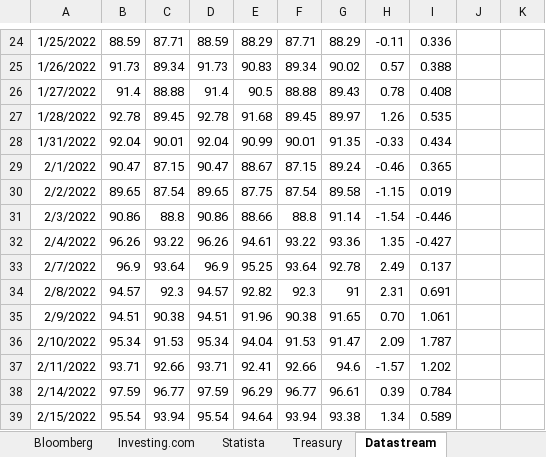
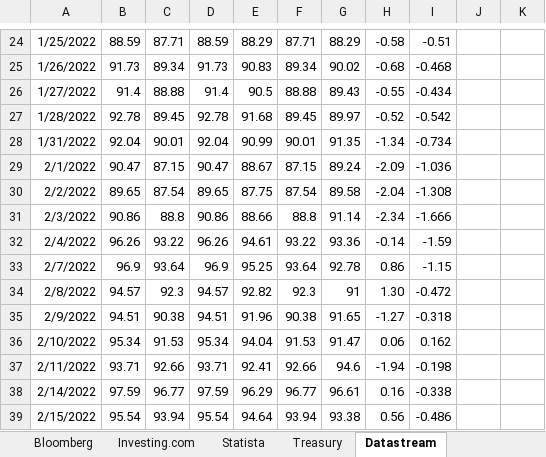
Before and after one commit to lawrencetang20/oilresearch, an Excel workbook: documentation/figure_4/figure_4.xlsx, sheet Datastream, drawn as a sheet; only a part is shown, gaps mark what is left out; values as stored, in another font and other column widths than the file's, no borders; charts and pictures not drawn; the diff covers the shown part only; the diff names each change by its address in the sheet, - before the commit and + after, or states it on an @@ line.

```diff
--- a/documentation/figure_4/figure_4.xlsx (sheet Datastream)
+++ b/documentation/figure_4/figure_4.xlsx (sheet Datastream)
-H24: -0.11
+H24: -0.58
-I24: 0.336
+I24: -0.51
-H25: 0.57
+H25: -0.68
-I25: 0.388
+I25: -0.468
-H26: 0.78
+H26: -0.55
-I26: 0.408
+I26: -0.434
-H27: 1.26
+H27: -0.52
-I27: 0.535
+I27: -0.542
-H28: -0.33
+H28: -1.34
-I28: 0.434
+I28: -0.734
-H29: -0.46
+H29: -2.09
-I29: 0.365
+I29: -1.036
-H30: -1.15
+H30: -2.04
-I30: 0.019
+I30: -1.308
-H31: -1.54
+H31: -2.34
-I31: -0.446
+I31: -1.666
-H32: 1.35
+H32: -0.14
-I32: -0.427
+I32: -1.59
-H33: 2.49
+H33: 0.86
-I33: 0.137
+I33: -1.15
-H34: 2.31
+H34: 1.30
-I34: 0.691
+I34: -0.472
-H35: 0.70
+H35: -1.27
-I35: 1.061
+I35: -0.318
-H36: 2.09
+H36: 0.06
-I36: 1.787
+I36: 0.162
-H37: -1.57
+H37: -1.94
-I37: 1.202
+I37: -0.198
-H38: 0.39
+H38: 0.16
-I38: 0.784
+I38: -0.338
-H39: 1.34
+H39: 0.56
-I39: 0.589
+I39: -0.486
```
Also changed, not shown: 1032 edited cells elsewhere in this sheet, charts or pictures, 11 other files.
